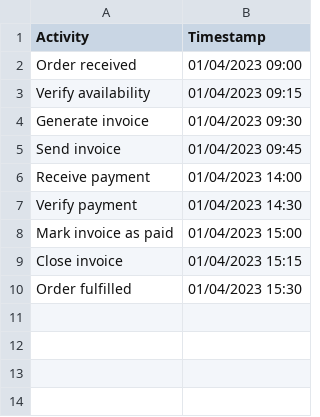
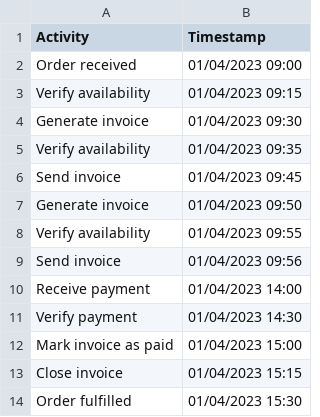
Before and after one commit to feda96/dmn-cc, a CSV file: Event Logs/DECLARE Constraints/NotChainSuccession.csv, drawn as a sheet; the diff names each change by its address in the sheet, - before the commit and + after, or states it on an @@ line.

Commit message:
added new constraints, updated some previous constraints

```diff
--- a/Event Logs/DECLARE Constraints/NotChainSuccession.csv
+++ b/Event Logs/DECLARE Constraints/NotChainSuccession.csv
+row 5: Verify availability | 01/04/2023 09:35
+row 7: Generate invoice | 01/04/2023 09:50
+row 8: Verify availability | 01/04/2023 09:55
+row 9: Send invoice | 01/04/2023 09:56
```
Also changed, not shown: Event Logs/DECLARE Constraints/ChainSuccession.csv, 2 other files.
